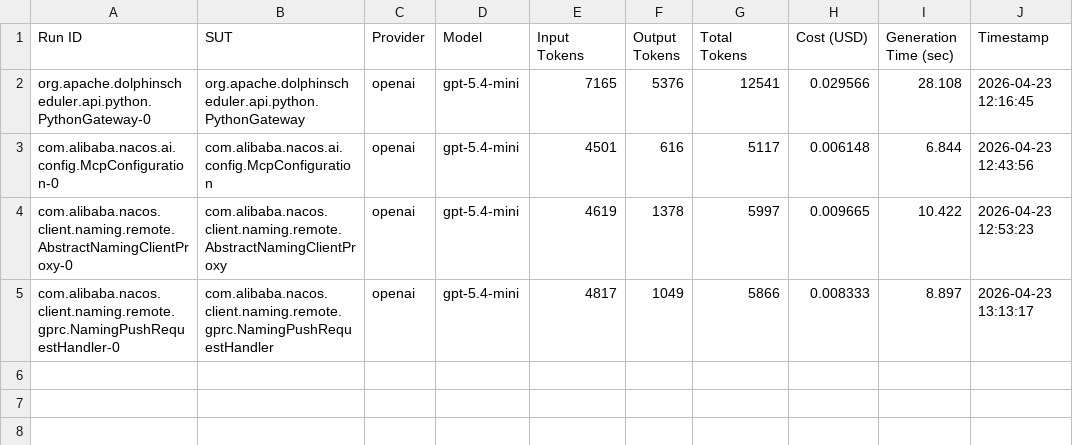
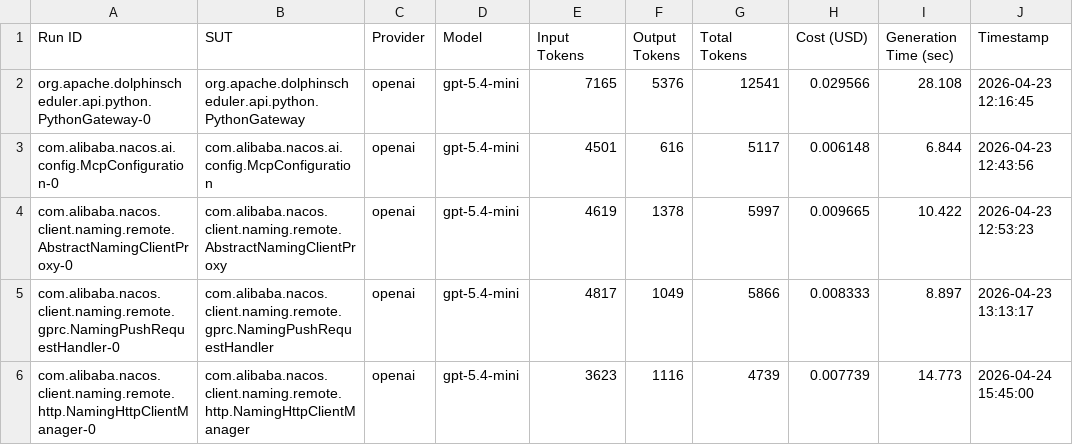
Before and after one commit to FedericoValeri/unmock4j, a CSV file: results/summary.csv, drawn as a sheet; the diff names each change by its address in the sheet, - before the commit and + after, or states it on an @@ line.

Commit message:
new results for NamingHttpClientManager

```diff
--- a/results/summary.csv
+++ b/results/summary.csv
+row 6: com.alibaba.nacos.client.naming.remote.http.NamingHttpClientManager-0 | com.alibaba.nacos.client.naming.remote.http.NamingHttpClientManager | openai | gpt-5.4-mini | 3623 | 1116 | 4739 | 0.007739 | 14.773 | 2026-04-24 15:45:00
```
Also changed, not shown: 7 other files.
